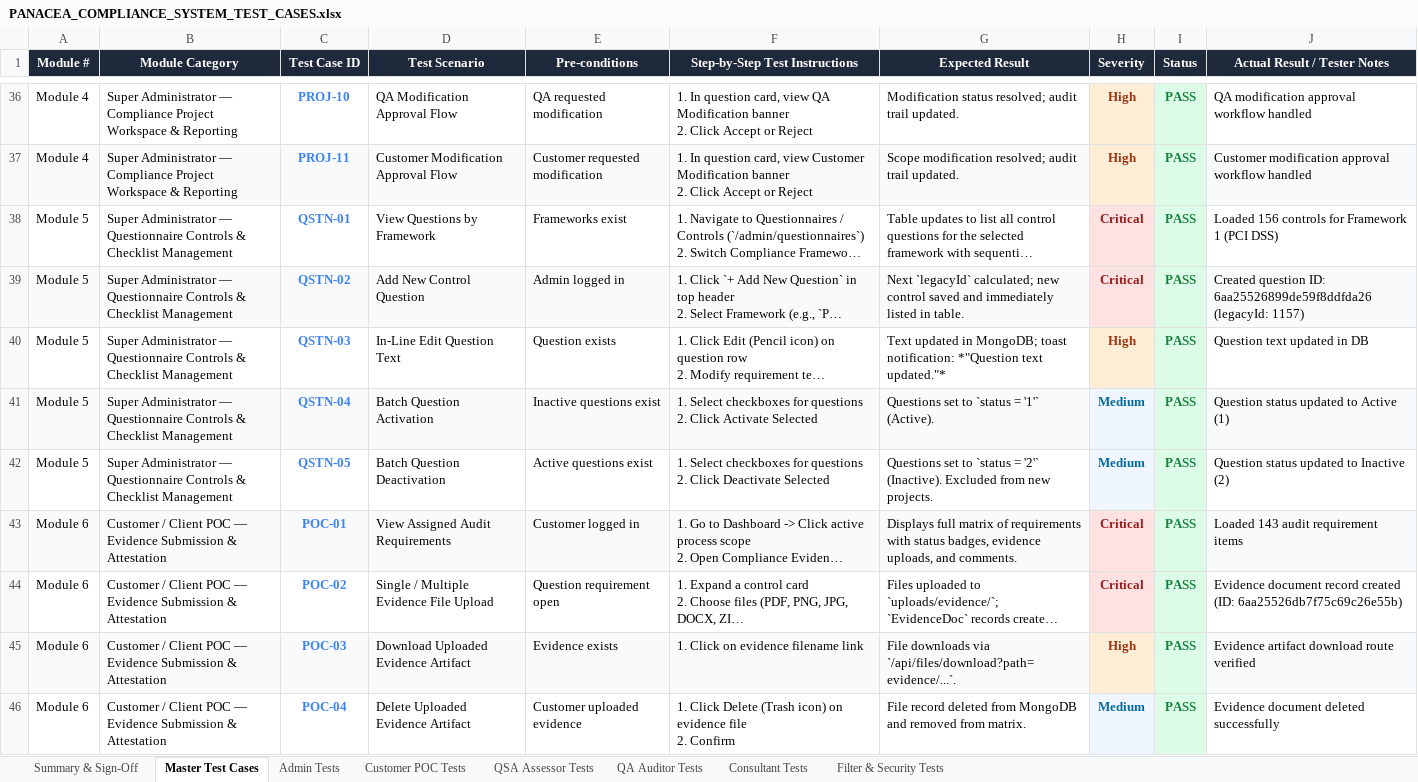
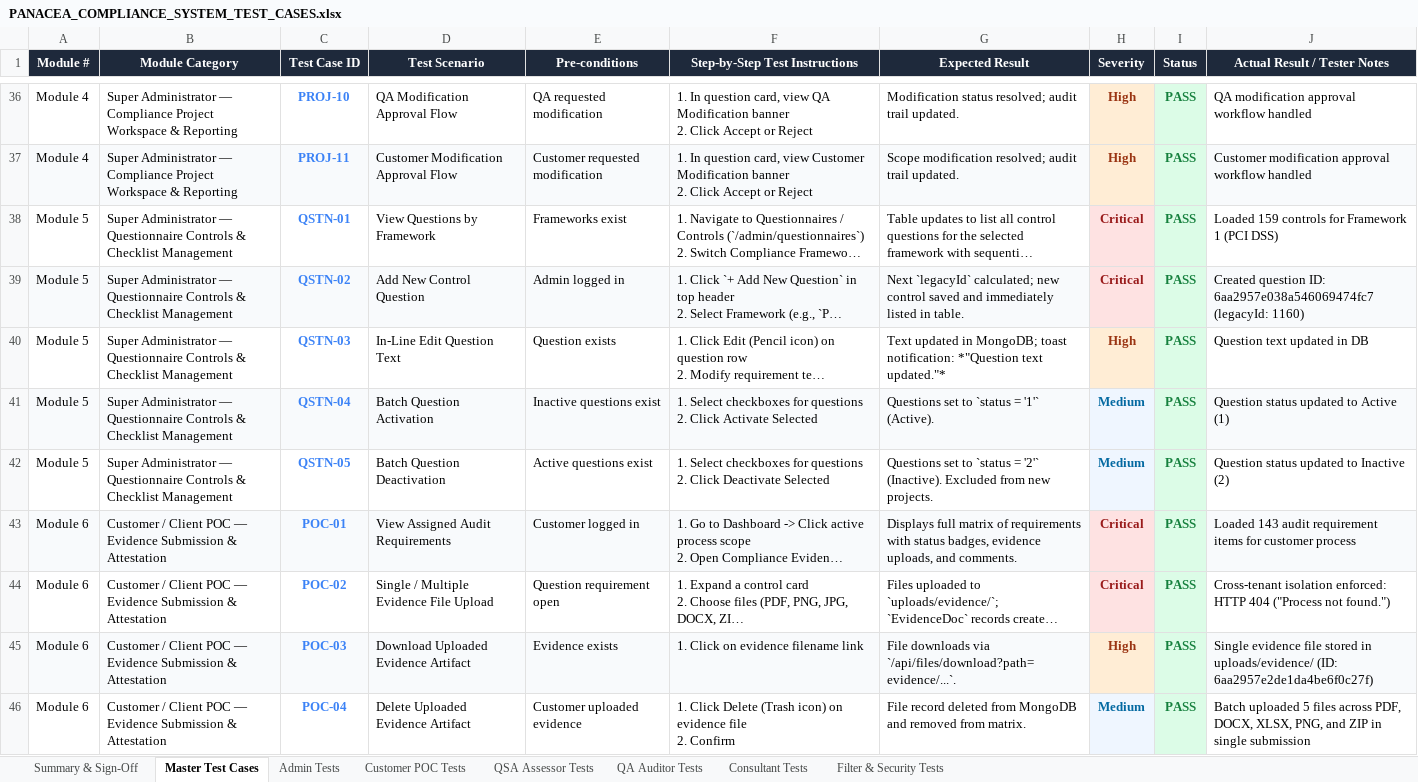
Before and after one commit to radpretation/Mern-Project, an Excel workbook: PANACEA_COMPLIANCE_SYSTEM_TEST_CASES.xlsx, sheet Master Test Cases, drawn as a sheet; only a part is shown, gaps mark what is left out; long unchanged cells end in …; values as stored, in another font and other column widths than the file's, no borders; the diff covers the shown part only; the diff names each change by its address in the sheet, - before the commit and + after, or states it on an @@ line.

```diff
--- a/PANACEA_COMPLIANCE_SYSTEM_TEST_CASES.xlsx (sheet Master Test Cases)
+++ b/PANACEA_COMPLIANCE_SYSTEM_TEST_CASES.xlsx (sheet Master Test Cases)
-J38 (Actual Result / Tester Notes): Loaded 156 controls for Framework 1 (PCI DSS)
+J38 (Actual Result / Tester Notes): Loaded 159 controls for Framework 1 (PCI DSS)
-J39 (Actual Result / Tester Notes): …question ID: 6aa25526899de59f8ddfda26 (legacyId: 1157)
+J39 (Actual Result / Tester Notes): …question ID: 6aa2957e038a546069474fc7 (legacyId: 1160)
-J43 (Actual Result / Tester Notes): Loaded 143 audit requirement items
+J43 (Actual Result / Tester Notes): Loaded 143 audit requirement items for customer process
-J44 (Actual Result / Tester Notes): Evidence document record created (ID: 6aa25526db7f75c69c26e55b)
+J44 (Actual Result / Tester Notes): Cross-tenant isolation enforced: HTTP 404 ("Process not found.")
-J45 (Actual Result / Tester Notes): Evidence artifact download route verified
+J45 (Actual Result / Tester Notes): Single evidence file stored in uploads/evidence/ (ID: 6aa2957e2de1da4be6f0c27f)
-J46 (Actual Result / Tester Notes): Evidence document deleted successfully
+J46 (Actual Result / Tester Notes): Batch uploaded 5 files across PDF, DOCX, XLSX, PNG, and ZIP in single submission
```
Also changed, not shown: 17 edited cells elsewhere in this sheet, sheet Admin Tests, sheet Customer POC Tests, sheet Filter & Security Tests, sheet QSA Assessor Tests, 4 other files.
